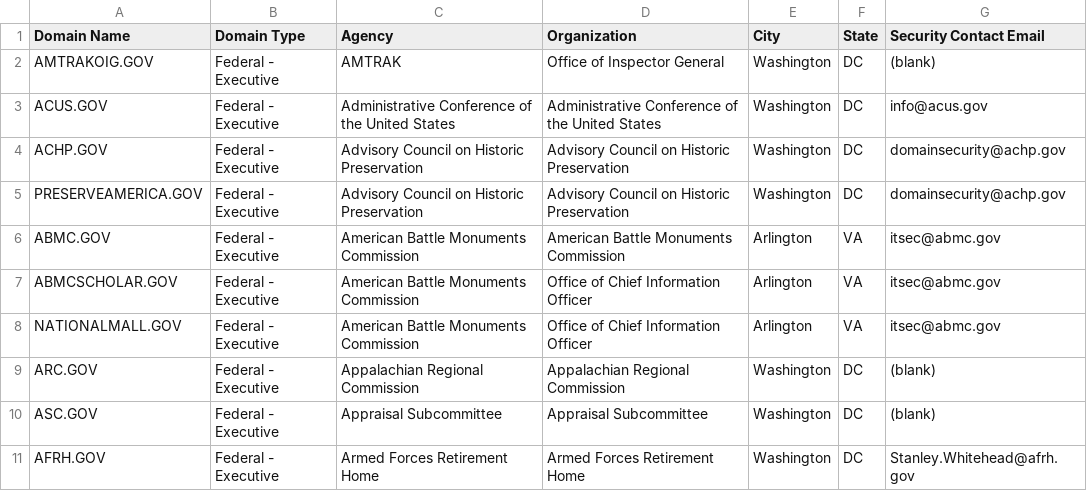
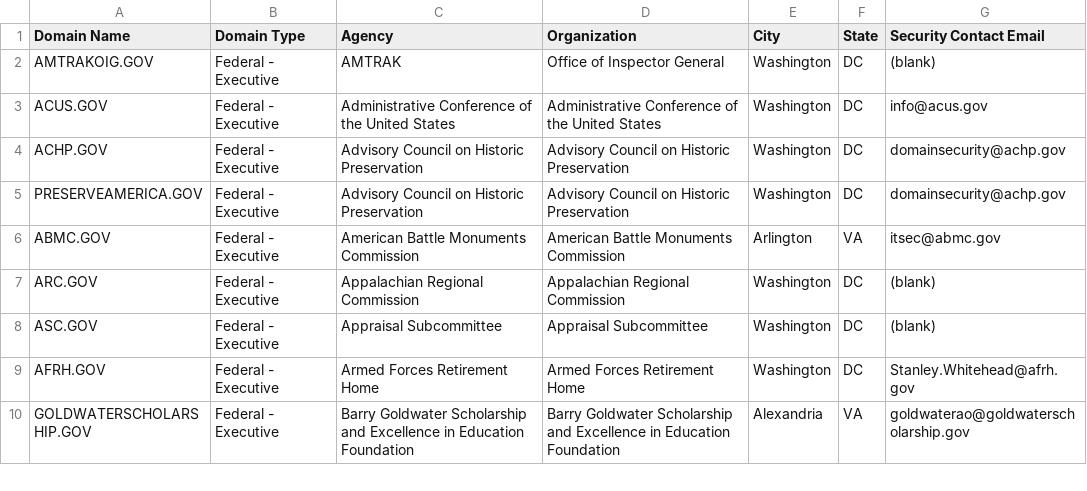
Before and after one commit to climber-girl/dotgov-data, a CSV file: current-federal.csv, drawn as a sheet; only a part is shown; the shorter side is filled out with more unchanged rows.

Commit message:
Flat: latest data (2023-11-13T06:23:12.046Z) {   "date": "2023-11-13T06:23:12.046Z",   "files": [     {       "name": "current-federal.csv",       "deltaBytes": -275,       "source": "https://domains.dotgov.gov/dotgov-web/publicreports/current-federal"     },     {       "name": "current-full.csv",       "deltaBytes": 17,       "source": "https://domains.dotgov.gov/dotgov-web/publicreports/current-full"     }   ] }

```diff
--- a/current-federal.csv
+++ b/current-federal.csv
@@ -6,4 +6,2 @@ PRESERVEAMERICA.GOV,Federal - Executive,Advisory Council on Historic Preservatio
 ABMC.GOV,Federal - Executive,American Battle Monuments Commission,American Battle Monuments Commission,Arlington,VA,itsec@abmc.gov
-ABMCSCHOLAR.GOV,Federal - Executive,American Battle Monuments Commission,Office of Chief Information Officer,Arlington,VA,itsec@abmc.gov
-NATIONALMALL.GOV,Federal - Executive,American Battle Monuments Commission,Office of Chief Information Officer,Arlington,VA,itsec@abmc.gov
 ARC.GOV,Federal - Executive,Appalachian Regional Commission,Appalachian Regional Commission,Washington,DC,(blank)
```
Also changed, not shown: current-full.csv.
